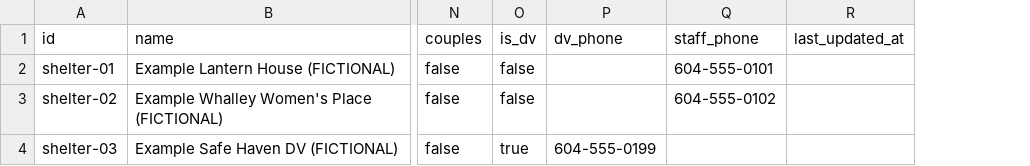
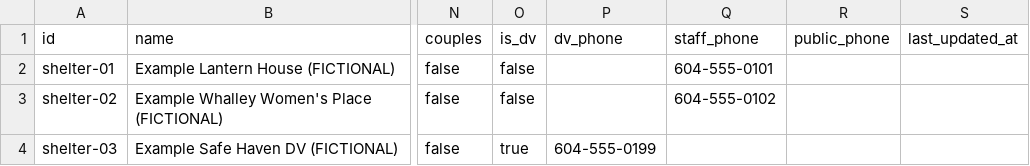
Before and after one commit to saman-37/LumiNestBC, a CSV file: data/shelters_template.csv, drawn as a sheet; only a part is shown, gaps mark what is left out; the diff names each change by its address in the sheet, - before the commit and + after, or states it on an @@ line.

```diff
--- a/data/shelters_template.csv
+++ b/data/shelters_template.csv
+column R (public_phone), empty
```
Also changed, not shown: data/shelters.csv, 58 other files.
